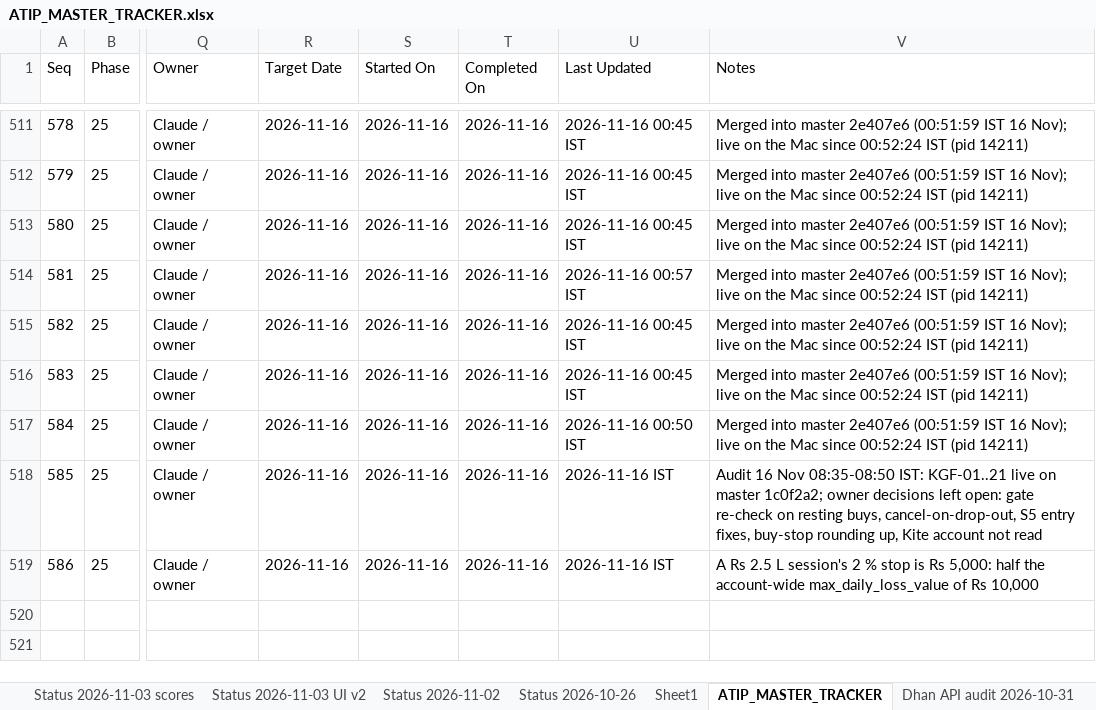
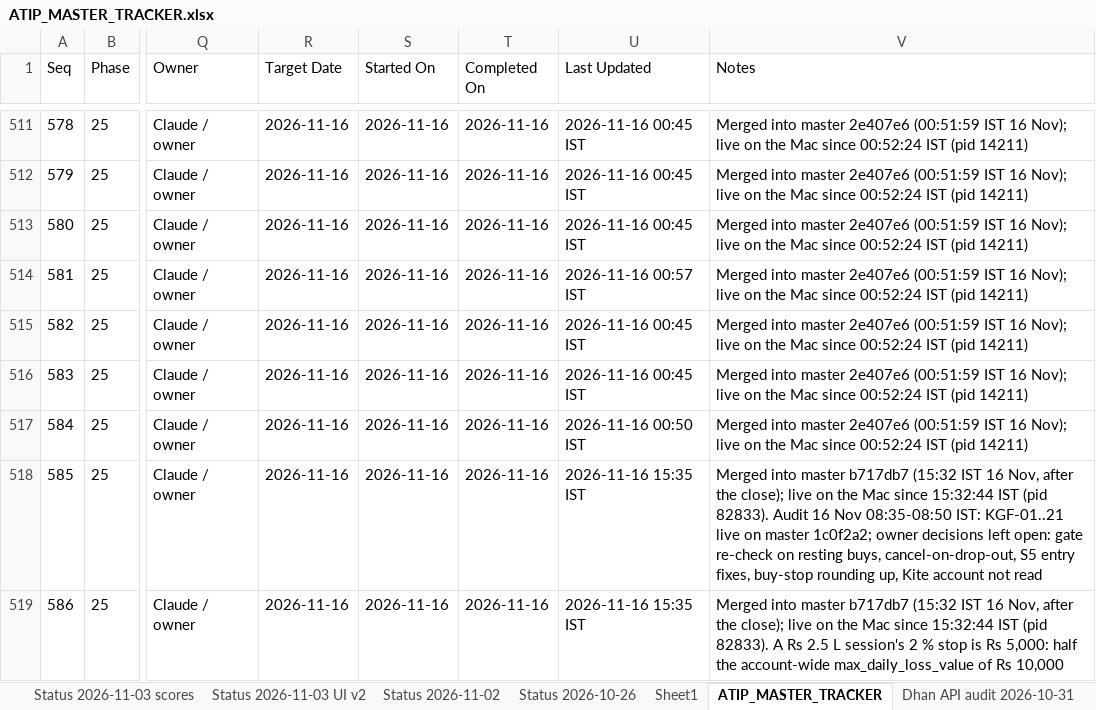
Before and after one commit to sanjaymorankar-debug/ATIP-DEV, an Excel workbook: ATIP_MASTER_TRACKER.xlsx, sheet ATIP_MASTER_TRACKER, drawn as a sheet; only a part is shown, gaps mark what is left out; values as stored, in another font and other column widths than the file's, no borders; the diff names each change by its address in the sheet, - before the commit and + after, or states it on an @@ line.

```diff
--- a/ATIP_MASTER_TRACKER.xlsx (sheet ATIP_MASTER_TRACKER)
+++ b/ATIP_MASTER_TRACKER.xlsx (sheet ATIP_MASTER_TRACKER)
-U518:U519 (Last Updated): 2026-11-16 IST
+U518:U519 (Last Updated): 2026-11-16 15:35 IST
-V518 (Notes): Audit 16…
+V518 (Notes): Merged into master b717db7 (15:32 IST 16 Nov, after the close); live on the Mac since 15:32:44 IST (pid 82833). Audit 16…
-V519 (Notes): A Rs…
+V519 (Notes): Merged into master b717db7 (15:32 IST 16 Nov, after the close); live on the Mac since 15:32:44 IST (pid 82833). A Rs…
```
Also changed, not shown: 2 other files.
